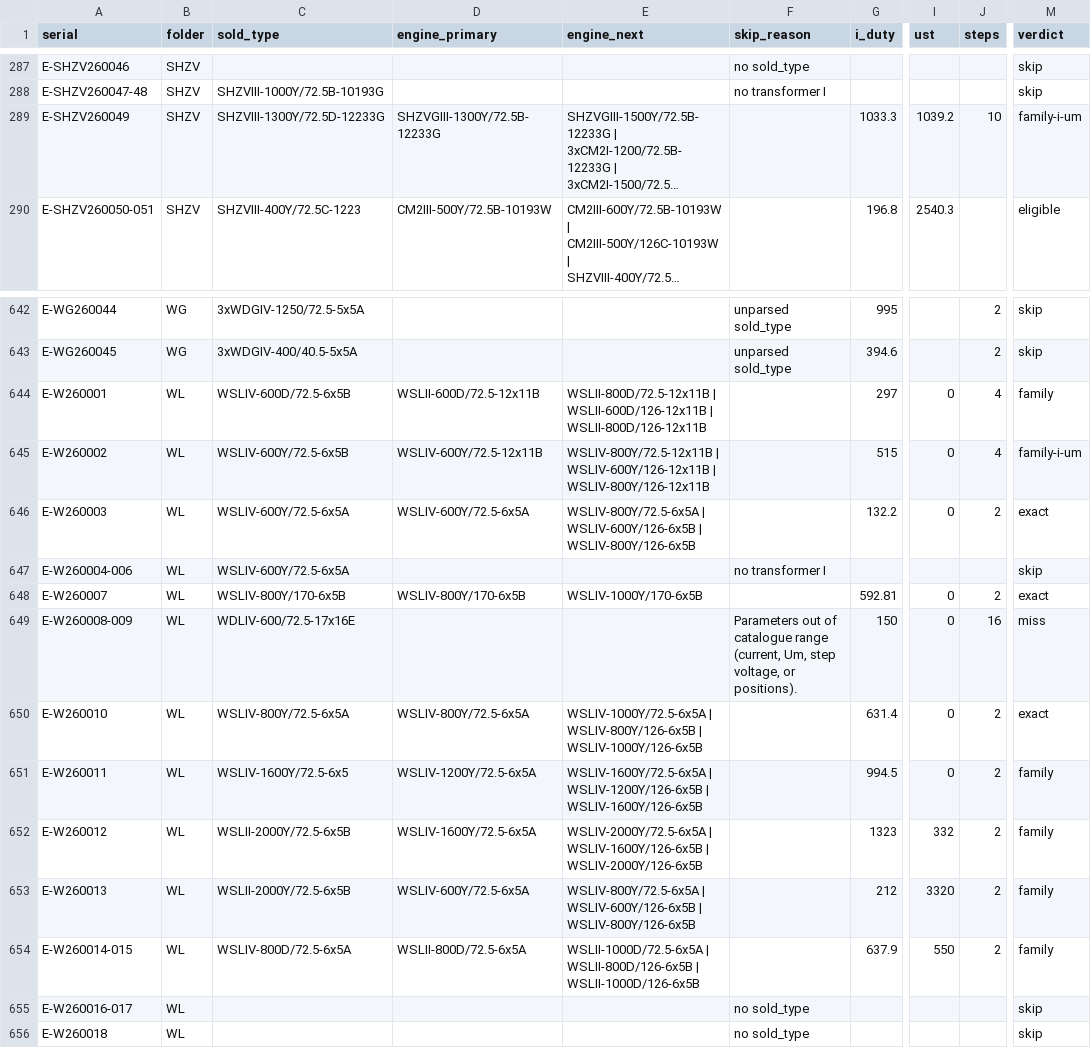
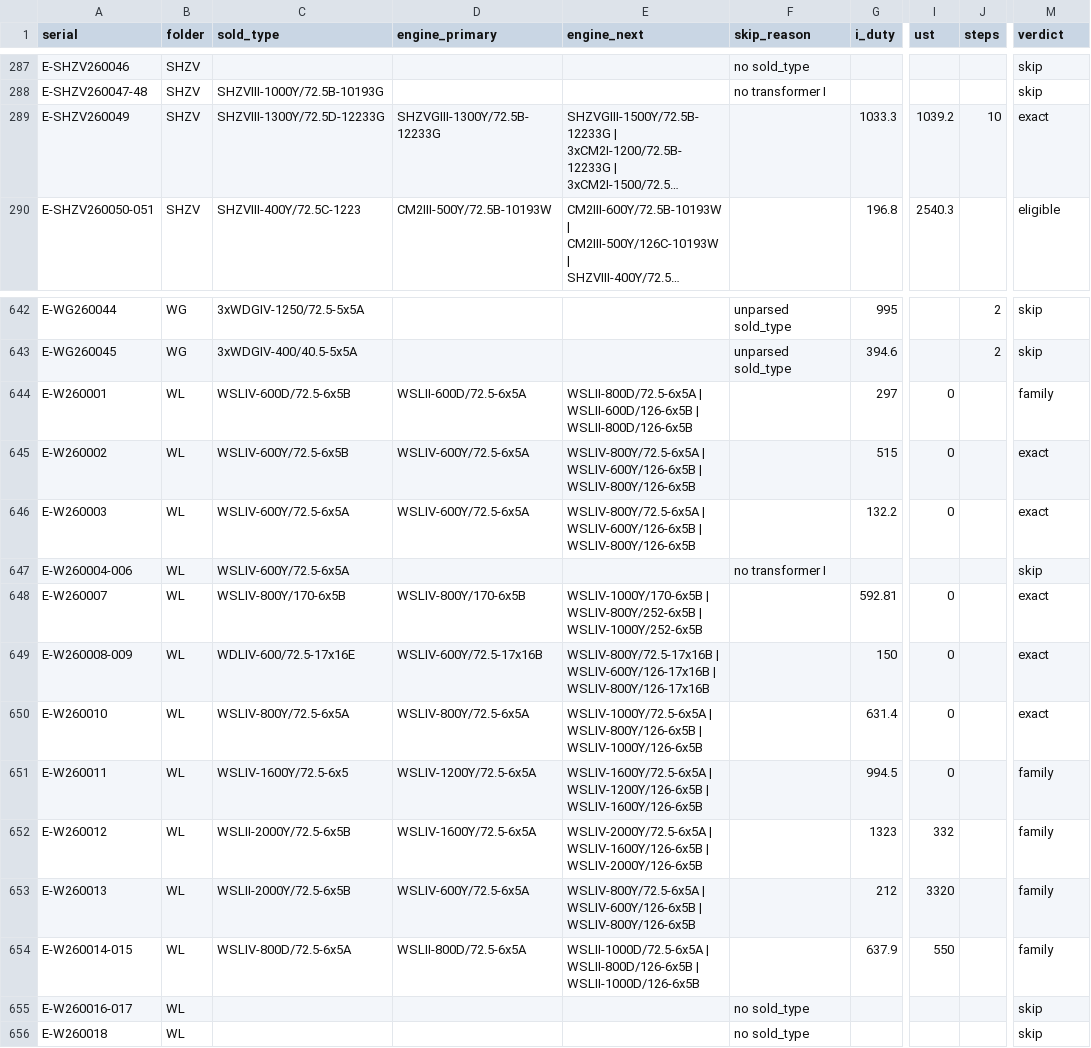
Before and after one commit to erict16/oltc-selector, a CSV file: docs/replay/2026-os-replay.csv, drawn as a sheet; only a part is shown, gaps mark what is left out; long unchanged cells end in …; the diff covers the shown part only; the diff names each change by its address in the sheet, - before the commit and + after, or states it on an @@ line.

Commit message:
feat: WSL/WDL contacts and roman from 2025 list; HWDK/CVT OS

```diff
--- a/docs/replay/2026-os-replay.csv
+++ b/docs/replay/2026-os-replay.csv
-M289 (verdict): family-i-um
+M289 (verdict): exact
-D644 (engine_primary): WSLII-600D/72.5-12x11B
+D644 (engine_primary): WSLII-600D/72.5-6x5A
-E644 (engine_next): WSLII-800D/72.5-12x11B | WSLII-600D/126-12x11B | WSLII-800D/126-12x11B
+E644 (engine_next): WSLII-800D/72.5-6x5A | WSLII-600D/126-6x5B | WSLII-800D/126-6x5B
-J644:J645 (steps): 4
+J644:J645 (steps): (empty)
-D645 (engine_primary): WSLIV-600Y/72.5-12x11B
+D645 (engine_primary): WSLIV-600Y/72.5-6x5A
-E645 (engine_next): WSLIV-800Y/72.5-12x11B | WSLIV-600Y/126-12x11B | WSLIV-800Y/126-12x11B
+E645 (engine_next): WSLIV-800Y/72.5-6x5A | WSLIV-600Y/126-6x5B | WSLIV-800Y/126-6x5B
-M645 (verdict): family-i-um
+M645 (verdict): exact
-J646 (steps): 2
+J646 (steps): (empty)
-E648 (engine_next): WSLIV-1000Y/170-6x5B
+E648 (engine_next): WSLIV-1000Y/170-6x5B | WSLIV-800Y/252-6x5B | WSLIV-1000Y/252-6x5B
-J648 (steps): 2
+J648 (steps): (empty)
-D649 (engine_primary): (empty)
+D649 (engine_primary): WSLIV-600Y/72.5-17x16B
-E649 (engine_next): (empty)
+E649 (engine_next): WSLIV-800Y/72.5-17x16B | WSLIV-600Y/126-17x16B | WSLIV-800Y/126-17x16B
-F649 (skip_reason): Parameters out of catalogue range (current, Um, step voltage, or positions).
+F649 (skip_reason): (empty)
-J649 (steps): 16
+J649 (steps): (empty)
-M649 (verdict): miss
+M649 (verdict): exact
-J650:J654 (steps): 2
+J650:J654 (steps): (empty)
```
Also changed, not shown: 38 edited cells elsewhere in this file, 10 other files.
